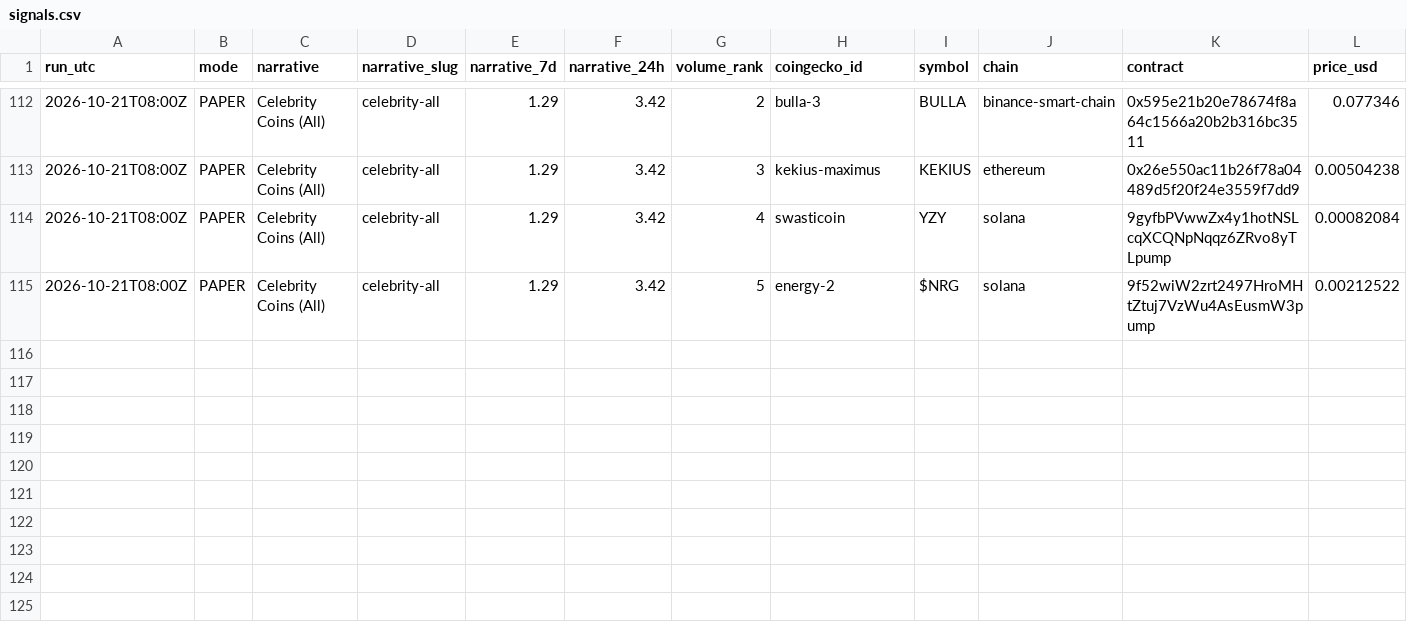
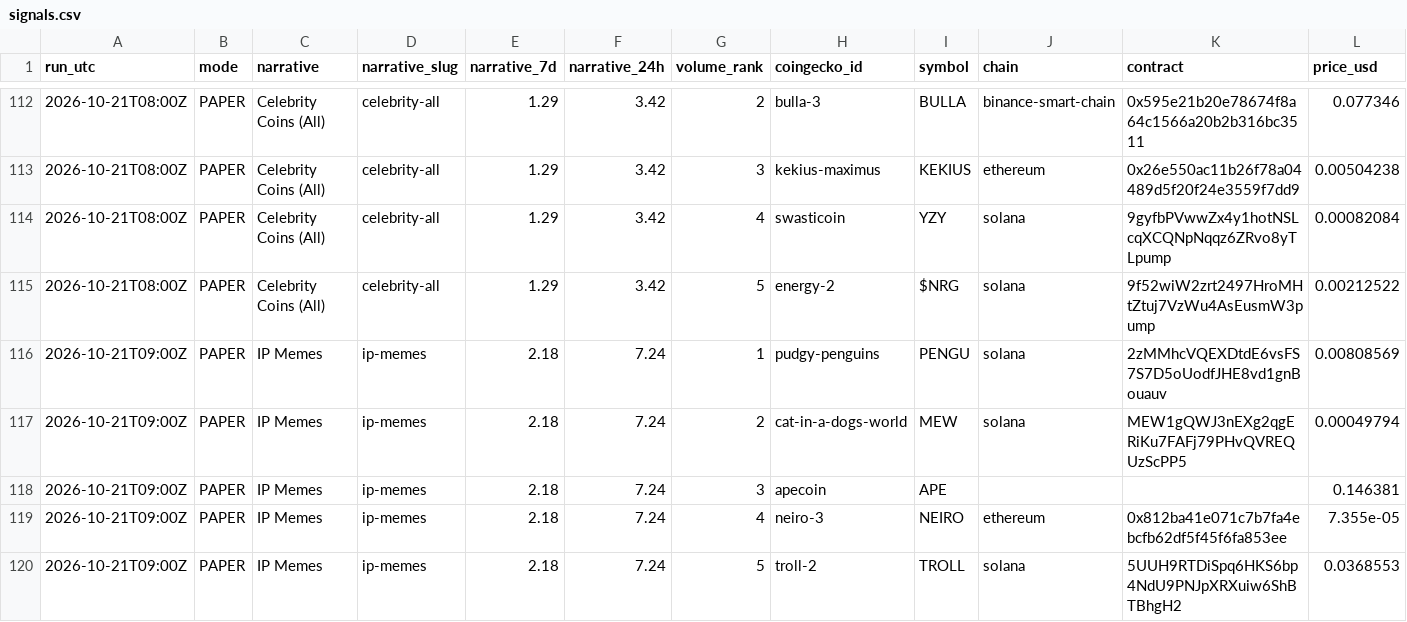
Before and after one commit to sageseid/MemeTrader, a CSV file: data/signals.csv, drawn as a sheet; only a part is shown, gaps mark what is left out; rows hold the shown columns only; the diff names each change by its address in the sheet, - before the commit and + after, or states it on an @@ line.

```diff
--- a/data/signals.csv
+++ b/data/signals.csv
+row 116: 2026-10-21T09:00Z | PAPER | IP Memes | ip-memes | 2.18 | 7.24 | 1 | pudgy-penguins | PENGU | solana | 2zMMhcVQEXDtdE6vsFS7S7D5oUodfJHE8vd1gnBouauv | 0.00808569
+row 117: 2026-10-21T09:00Z | PAPER | IP Memes | ip-memes | 2.18 | 7.24 | 2 | cat-in-a-dogs-world | MEW | solana | MEW1gQWJ3nEXg2qgERiKu7FAFj79PHvQVREQUzScPP5 | 0.00049794
+row 118: 2026-10-21T09:00Z | PAPER | IP Memes | ip-memes | 2.18 | 7.24 | 3 | apecoin | APE |  |  | 0.146381
+row 119: 2026-10-21T09:00Z | PAPER | IP Memes | ip-memes | 2.18 | 7.24 | 4 | neiro-3 | NEIRO | ethereum | 0x812ba41e071c7b7fa4ebcfb62df5f45f6fa853ee | 7.355e-05
+row 120: 2026-10-21T09:00Z | PAPER | IP Memes | ip-memes | 2.18 | 7.24 | 5 | troll-2 | TROLL | solana | 5UUH9RTDiSpq6HKS6bp4NdU9PNJpXRXuiw6ShBTBhgH2 | 0.0368553
```
Also changed, not shown: data/runs.csv.
